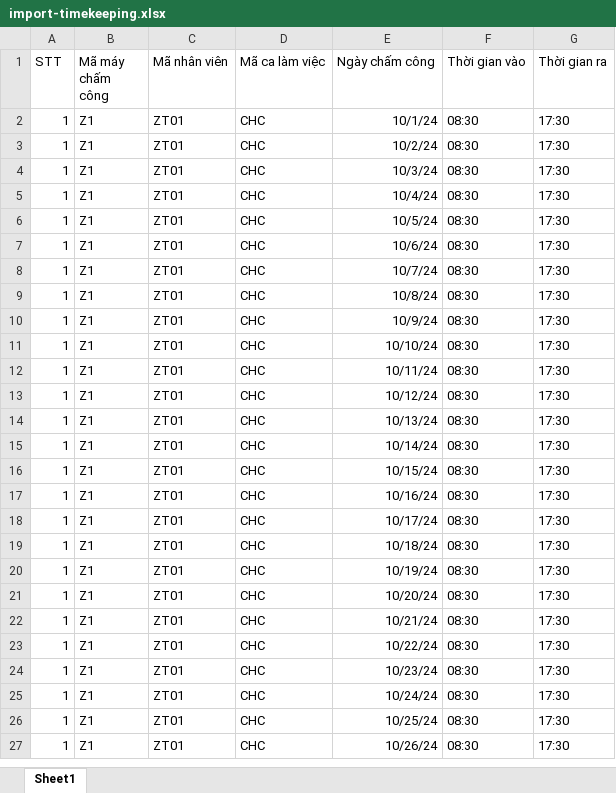
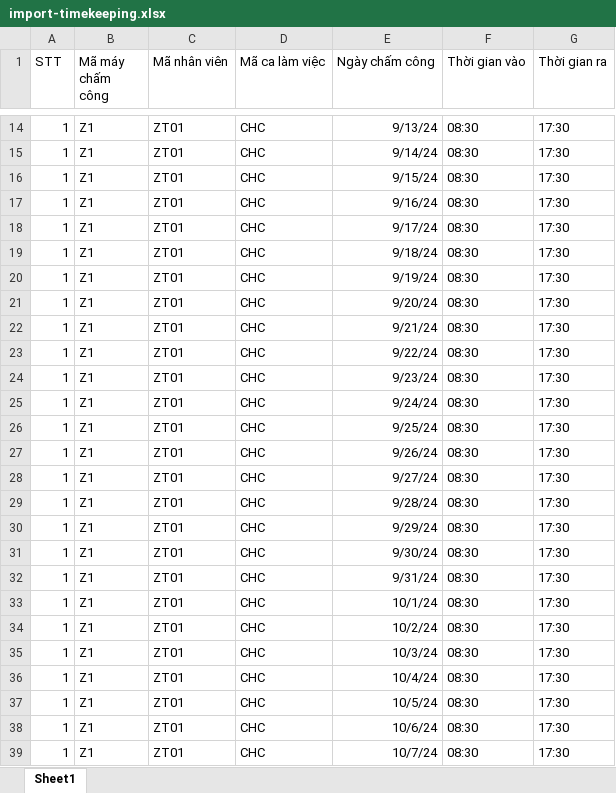
Before and after one commit to back5268/hrz, an Excel workbook: server/src/public/import/import-timekeeping.xlsx, sheet Sheet1, drawn as a sheet; only a part is shown, gaps mark what is left out; the shorter side is filled out with more unchanged rows; values as stored, in another font and other column widths than the file's, no borders; the diff covers the shown part only; the diff names each change by its address in the sheet, - before the commit and + after, or states it on an @@ line.

```diff
--- a/server/src/public/import/import-timekeeping.xlsx (sheet Sheet1)
+++ b/server/src/public/import/import-timekeeping.xlsx (sheet Sheet1)
+row 14: 1 | Z1 | ZT01 | CHC | 9/13/24 | 08:30 | 17:30
+row 15: 1 | Z1 | ZT01 | CHC | 9/14/24 | 08:30 | 17:30
+row 16: 1 | Z1 | ZT01 | CHC | 9/15/24 | 08:30 | 17:30
+row 17: 1 | Z1 | ZT01 | CHC | 9/16/24 | 08:30 | 17:30
+row 18: 1 | Z1 | ZT01 | CHC | 9/17/24 | 08:30 | 17:30
+row 19: 1 | Z1 | ZT01 | CHC | 9/18/24 | 08:30 | 17:30
+row 20: 1 | Z1 | ZT01 | CHC | 9/19/24 | 08:30 | 17:30
+row 21: 1 | Z1 | ZT01 | CHC | 9/20/24 | 08:30 | 17:30
+row 22: 1 | Z1 | ZT01 | CHC | 9/21/24 | 08:30 | 17:30
+row 23: 1 | Z1 | ZT01 | CHC | 9/22/24 | 08:30 | 17:30
+row 24: 1 | Z1 | ZT01 | CHC | 9/23/24 | 08:30 | 17:30
+row 25: 1 | Z1 | ZT01 | CHC | 9/24/24 | 08:30 | 17:30
+row 26: 1 | Z1 | ZT01 | CHC | 9/25/24 | 08:30 | 17:30
+row 27: 1 | Z1 | ZT01 | CHC | 9/26/24 | 08:30 | 17:30
+row 28: 1 | Z1 | ZT01 | CHC | 9/27/24 | 08:30 | 17:30
+row 29: 1 | Z1 | ZT01 | CHC | 9/28/24 | 08:30 | 17:30
+row 30: 1 | Z1 | ZT01 | CHC | 9/29/24 | 08:30 | 17:30
+row 31: 1 | Z1 | ZT01 | CHC | 9/30/24 | 08:30 | 17:30
+row 32: 1 | Z1 | ZT01 | CHC | 9/31/24 | 08:30 | 17:30
```
Also changed, not shown: 43 added rows and 1 removed row elsewhere in this sheet, 33 other files.
